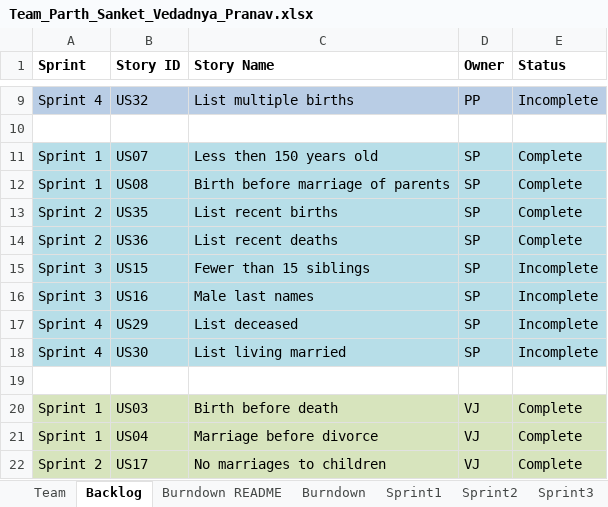
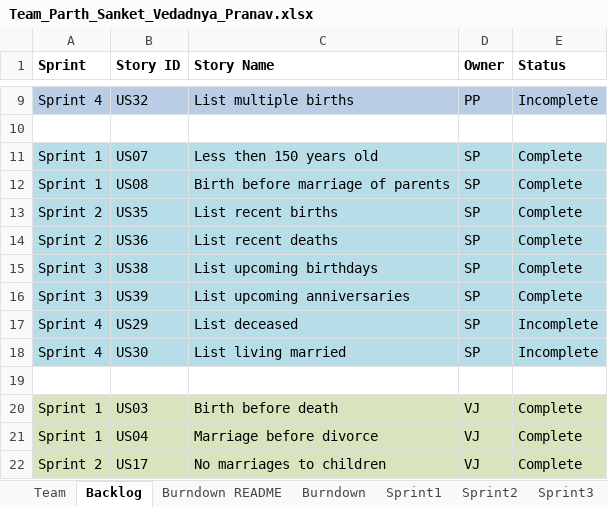
Before and after one commit to parthxparab/CS-555-Agile_Project_Team, an Excel workbook: Sprint3/Team_Parth_Sanket_Vedadnya_Pranav.xlsx, sheet Backlog, drawn as a sheet; only a part is shown, gaps mark what is left out; values as stored, in another font and other column widths than the file's, no borders; the diff names each change by its address in the sheet, - before the commit and + after, or states it on an @@ line.

```diff
--- a/Sprint3/Team_Parth_Sanket_Vedadnya_Pranav.xlsx (sheet Backlog)
+++ b/Sprint3/Team_Parth_Sanket_Vedadnya_Pranav.xlsx (sheet Backlog)
-B15 (Story ID): US15
+B15 (Story ID): US38
-C15 (Story Name): Fewer than 15 siblings
+C15 (Story Name): List upcoming birthdays
-E15:E16 (Status): Incomplete
+E15:E16 (Status): Complete
-B16 (Story ID): US16
+B16 (Story ID): US39
-C16 (Story Name): Male last names
+C16 (Story Name): List upcoming anniversaries
```
Also changed, not shown: sheet Sprint4, sheet Sprint3, 7 other files.
